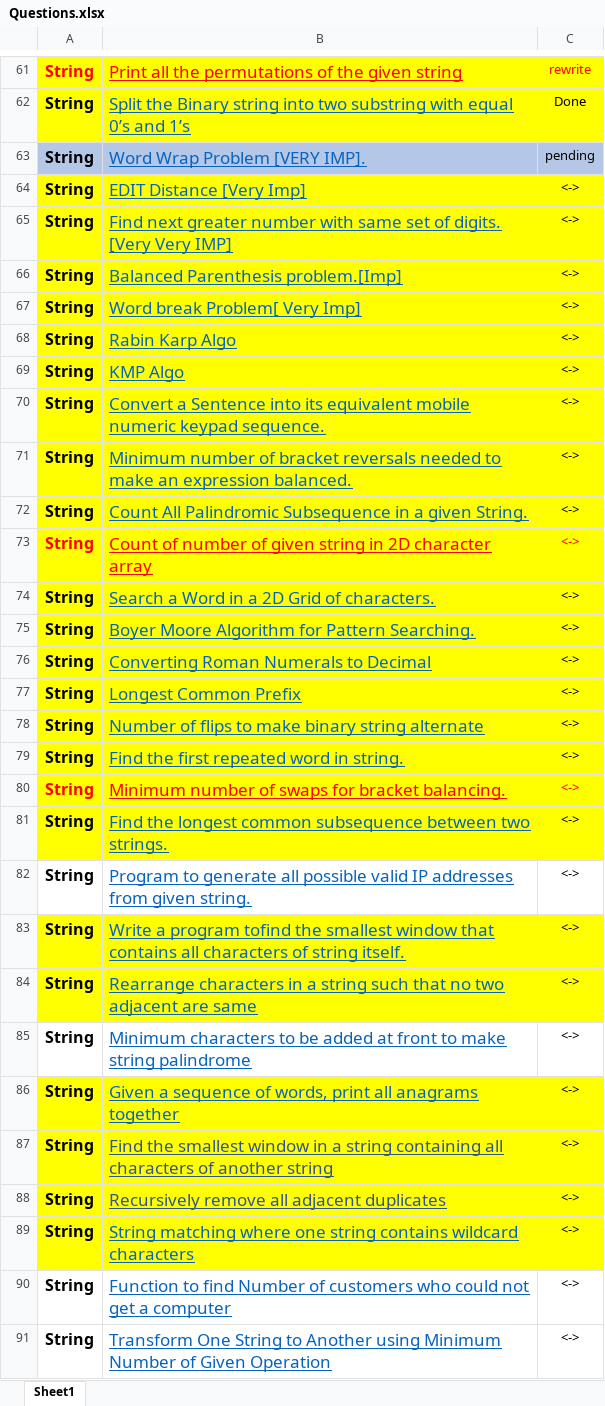
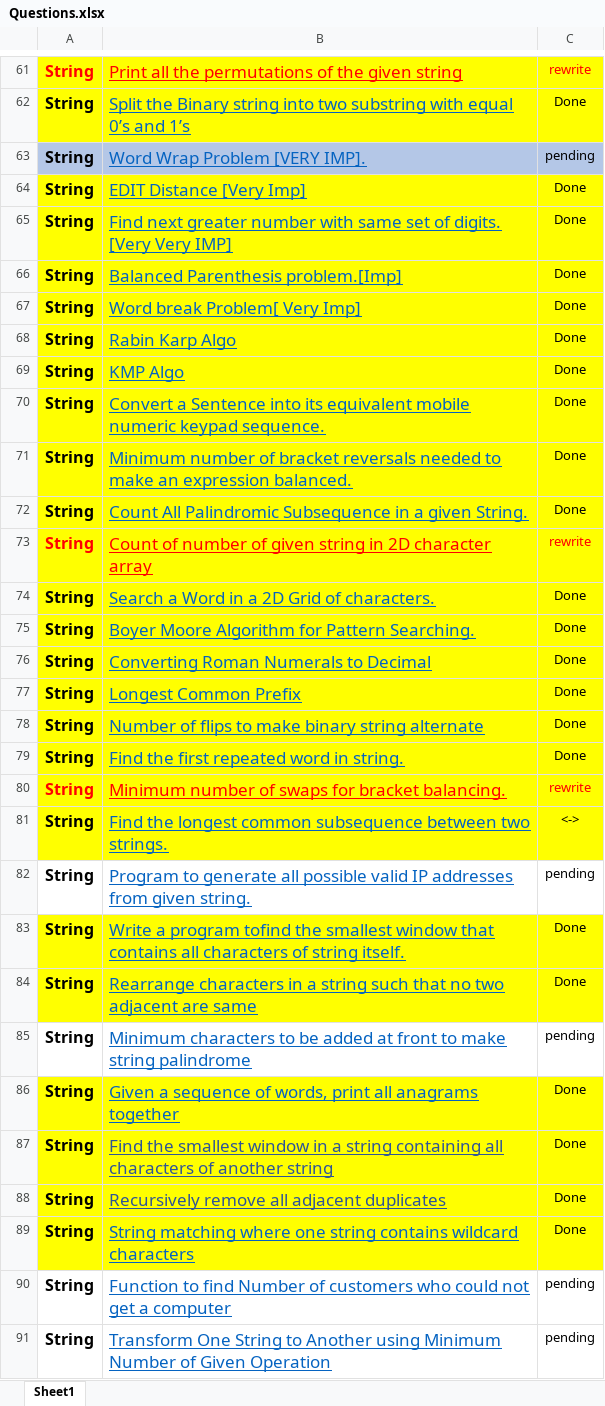
Before and after one commit to abhisheksahu92/Programming, an Excel workbook: Questions/Questions.xlsx, sheet Sheet1, drawn as a sheet; only a part is shown, gaps mark what is left out; values as stored, in another font and other column widths than the file's, no borders; the diff covers the shown part only; the diff names each change by its address in the sheet, - before the commit and + after, or states it on an @@ line.

```diff
--- a/Questions/Questions.xlsx (sheet Sheet1)
+++ b/Questions/Questions.xlsx (sheet Sheet1)
-C64:C72: <->
+C64:C72: Done
-C73: <->
+C73: rewrite
-C74:C79: <->
+C74:C79: Done
-C80: <->
+C80: rewrite
-C82: <->
+C82: pending
-C83:C84: <->
+C83:C84: Done
-C85: <->
+C85: pending
-C86:C89: <->
+C86:C89: Done
-C90:C91: <->
+C90:C91: pending
```
Also changed, not shown: 21 edited cells and cell formats elsewhere in this sheet, 40 other files.
